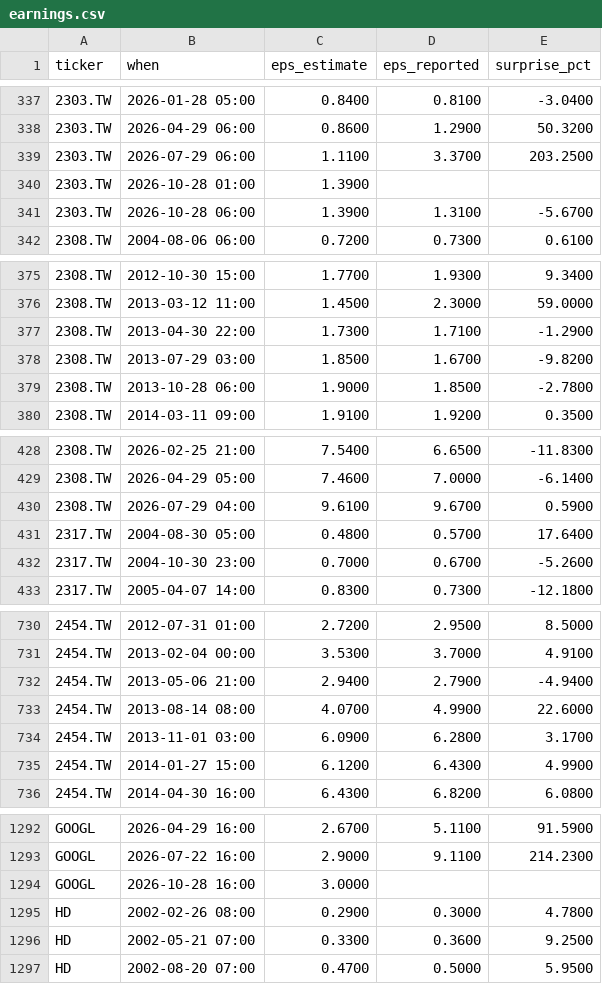
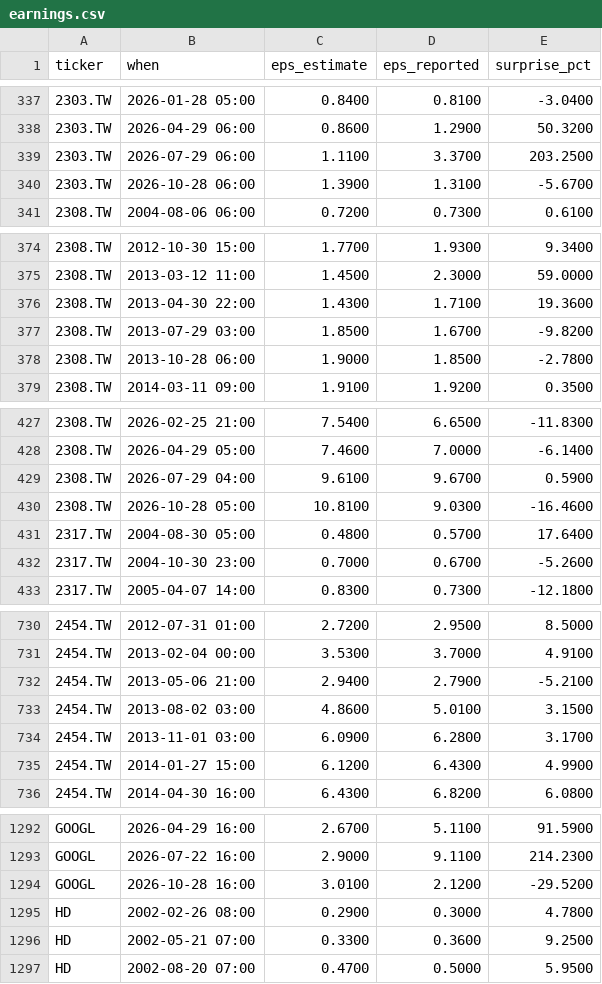
Before and after one commit to ebenezer61/ebenezer61.github.io, a CSV file: tools/stocks/cache/earnings.csv, drawn as a sheet; only a part is shown, gaps mark what is left out; the diff covers the shown part only.

```diff
--- a/tools/stocks/cache/earnings.csv
+++ b/tools/stocks/cache/earnings.csv
@@ -339,3 +339,2 @@ ticker,when,eps_estimate,eps_reported,surprise_pct
 2303.TW,2026-07-29 06:00,1.1100,3.3700,203.2500
-2303.TW,2026-10-28 01:00,1.3900,,
 2303.TW,2026-10-28 06:00,1.3900,1.3100,-5.6700
@@ -376,3 +375,3 @@ ticker,when,eps_estimate,eps_reported,surprise_pct
 2308.TW,2013-03-12 11:00,1.4500,2.3000,59.0000
-2308.TW,2013-04-30 22:00,1.7300,1.7100,-1.2900
+2308.TW,2013-04-30 22:00,1.4300,1.7100,19.3600
 2308.TW,2013-07-29 03:00,1.8500,1.6700,-9.8200
@@ -430,2 +429,3 @@ ticker,when,eps_estimate,eps_reported,surprise_pct
 2308.TW,2026-07-29 04:00,9.6100,9.6700,0.5900
+2308.TW,2026-10-28 05:00,10.8100,9.0300,-16.4600
 2317.TW,2004-08-30 05:00,0.4800,0.5700,17.6400
@@ -731,4 +731,4 @@ ticker,when,eps_estimate,eps_reported,surprise_pct
 2454.TW,2013-02-04 00:00,3.5300,3.7000,4.9100
-2454.TW,2013-05-06 21:00,2.9400,2.7900,-4.9400
-2454.TW,2013-08-14 08:00,4.0700,4.9900,22.6000
+2454.TW,2013-05-06 21:00,2.9400,2.7900,-5.2100
+2454.TW,2013-08-02 03:00,4.8600,5.0100,3.1500
 2454.TW,2013-11-01 03:00,6.0900,6.2800,3.1700
@@ -1293,3 +1293,3 @@ GOOGL,2026-04-29 16:00,2.6700,5.1100,91.5900
 GOOGL,2026-07-22 16:00,2.9000,9.1100,214.2300
-GOOGL,2026-10-28 16:00,3.0000,,
+GOOGL,2026-10-28 16:00,3.0100,2.1200,-29.5200
 HD,2002-02-26 08:00,0.2900,0.3000,4.7800
```
Also changed, not shown: 4 edited cells elsewhere in this file, 4 other files.
